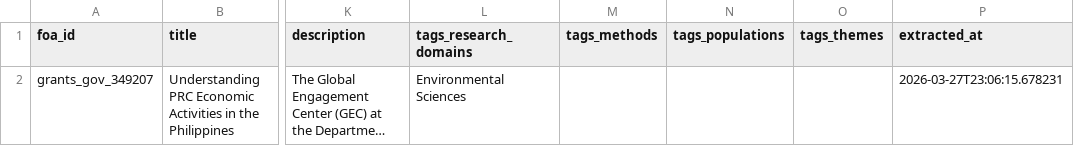
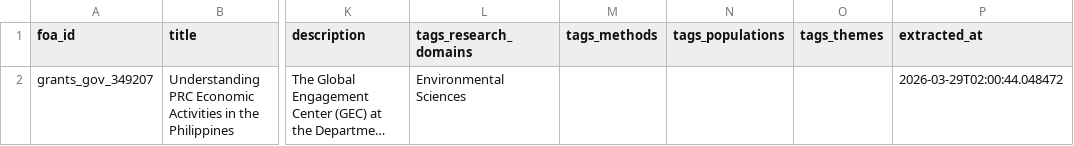
Before and after one commit to ConfusedNeuron/FOCUS, a CSV file: test_grants/foa.csv, drawn as a sheet; only a part is shown, gaps mark what is left out; long unchanged cells end in …; the diff names each change by its address in the sheet, - before the commit and + after, or states it on an @@ line.

```diff
--- a/test_grants/foa.csv
+++ b/test_grants/foa.csv
-P2 (extracted_at): 2026-03-27T23:06:15.678231
+P2 (extracted_at): 2026-03-29T02:00:44.048472
```
Also changed, not shown: out/foa.csv, 5 other files.
